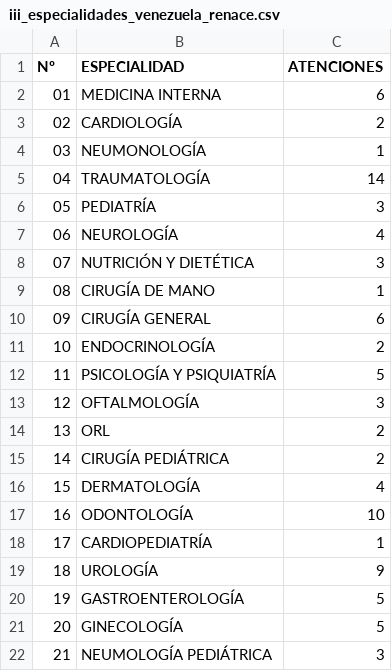
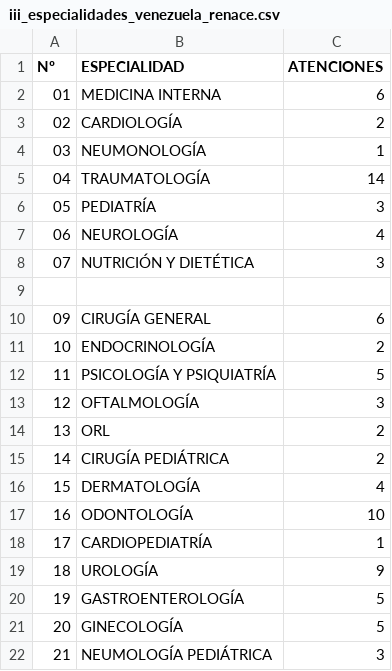
Before and after one commit to s2vivasjimmy-lgtm/mi_sistema, a CSV file: iii_especialidades_venezuela_renace.csv, drawn as a sheet; the diff names each change by its address in the sheet, - before the commit and + after, or states it on an @@ line.

Commit message:
Actualización datos Puesto Comando

```diff
--- a/iii_especialidades_venezuela_renace.csv
+++ b/iii_especialidades_venezuela_renace.csv
-row 9: 08 | CIRUGÍA DE MANO | 1
+row 9: (empty)
```
